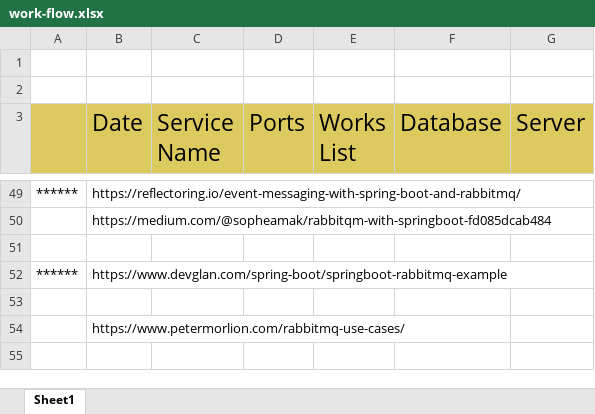
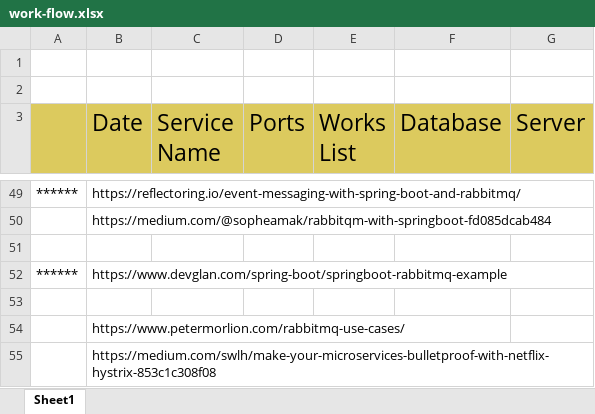
Before and after one commit to jewelcse/e-commerce, an Excel workbook: work-flow.xlsx, sheet Sheet1, drawn as a sheet; only a part is shown, gaps mark what is left out; values as stored, in another font and other column widths than the file's, no borders; the diff names each change by its address in the sheet, - before the commit and + after, or states it on an @@ line.

Commit message:
add rabbitAMQ and Configure it and also added hystrix fault tollerance

```diff
--- a/work-flow.xlsx (sheet Sheet1)
+++ b/work-flow.xlsx (sheet Sheet1)
+row 55:  | https://medium.com/swlh/make-your-microservices-bulletproof-with-netflix-hystrix-853c1c308f08
```
Also changed, not shown: 12 other files.
